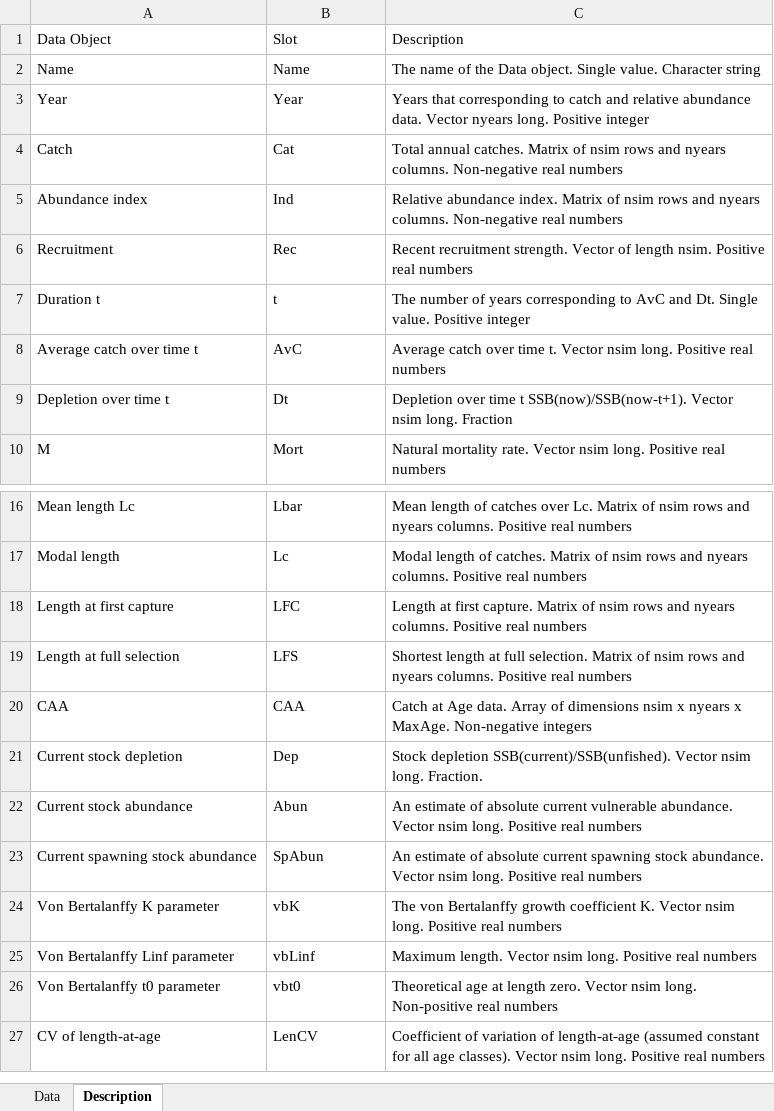
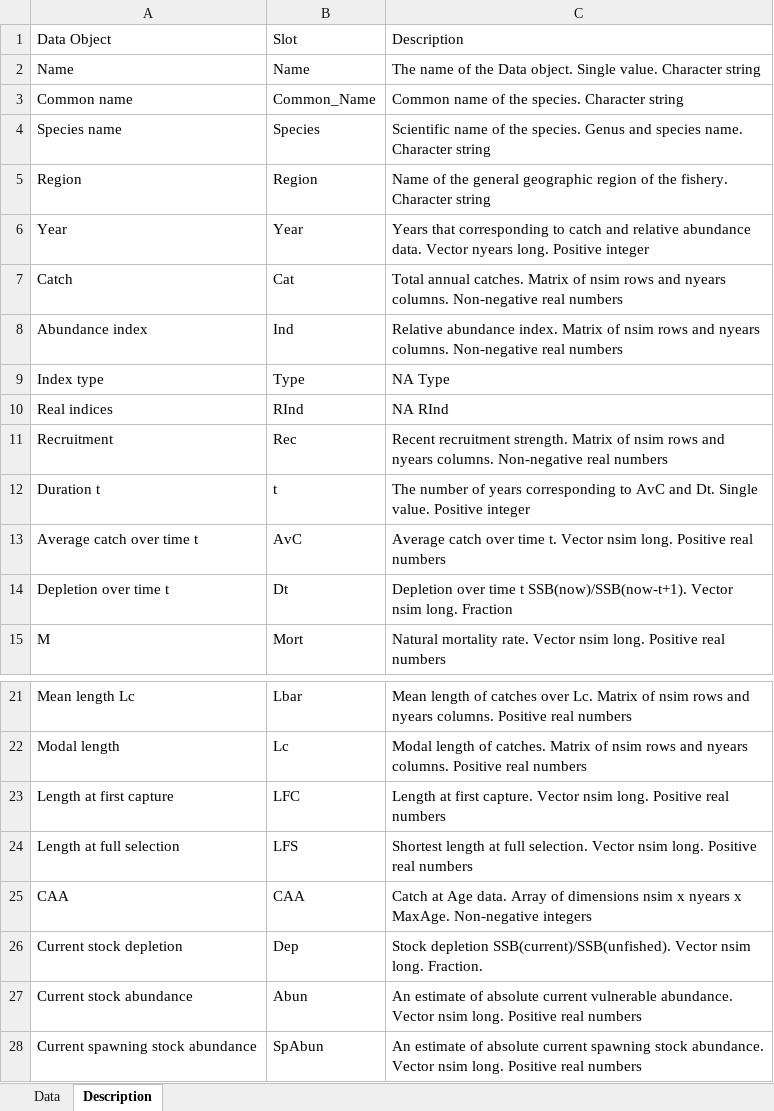
Before and after one commit to DLMtool/DLMtool, an Excel workbook: inst/Data.xlsx, sheet Description, drawn as a sheet; only a part is shown, gaps mark what is left out; the shorter side is filled out with more unchanged rows; values as stored, in another font and other column widths than the file's, no borders; addresses are those after the commit; the diff names each change by its address in the sheet, - before the commit and + after, or states it on an @@ line.

```diff
--- a/inst/Data.xlsx (sheet Description)
+++ b/inst/Data.xlsx (sheet Description)
+row 3: Common name | Common_Name | Common name of the species. Character string
+row 4: Species name | Species | Scientific name of the species. Genus and species name. Character string
+row 5: Region | Region | Name of the general geographic region of the fishery. Character string
+row 9: Index type | Type | NA Type
+row 10: Real indices | RInd | NA RInd
-C11: …recruitment strength. Vector of length nsim. Positive real numbers
+C11: …recruitment strength. Matrix of nsim rows and nyears columns. Non-negative real numbers
-C23: …first capture. Matrix of nsim rows and nyears columns. Positive real…
+C23: …first capture. Vector nsim long. Positive real…
-C24: …full selection. Matrix of nsim rows and nyears columns. Positive real…
+C24: …full selection. Vector nsim long. Positive real…
```
Also changed, not shown: sheet Data, 16 other files.
